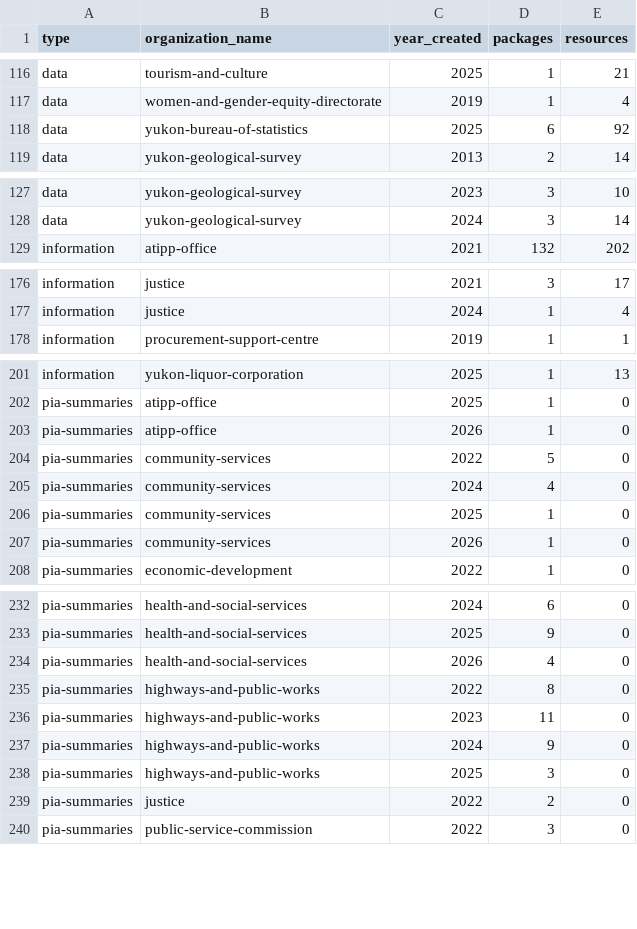
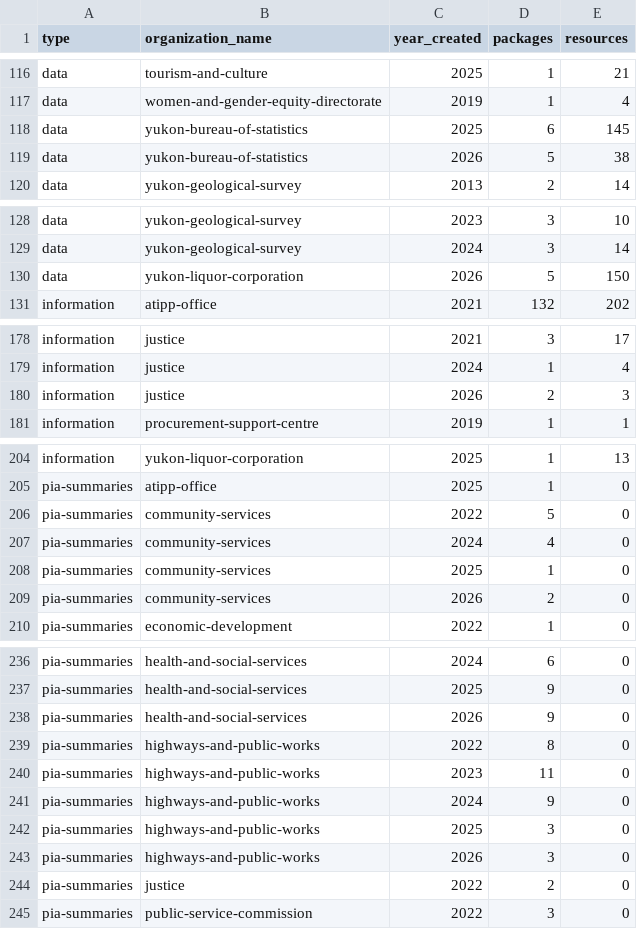
Before and after one commit to ytgov/ckan-open-government-portal-metrics, a CSV file: output/packages_by_type_by_year_by_org.csv, drawn as a sheet; only a part is shown, gaps mark what is left out; the diff covers the shown part only.

```diff
--- a/output/packages_by_type_by_year_by_org.csv
+++ b/output/packages_by_type_by_year_by_org.csv
@@ -117,3 +117,4 @@ data,tourism-and-culture,2025,1,21
 data,women-and-gender-equity-directorate,2019,1,4
-data,yukon-bureau-of-statistics,2025,6,92
+data,yukon-bureau-of-statistics,2025,6,145
+data,yukon-bureau-of-statistics,2026,5,38
 data,yukon-geological-survey,2013,2,14
@@ -128,2 +129,3 @@ data,yukon-geological-survey,2023,3,10
 data,yukon-geological-survey,2024,3,14
+data,yukon-liquor-corporation,2026,5,150
 information,atipp-office,2021,132,202
@@ -177,2 +179,3 @@ information,justice,2021,3,17
 information,justice,2024,1,4
+information,justice,2026,2,3
 information,procurement-support-centre,2019,1,1
@@ -202,3 +205,2 @@ information,yukon-liquor-corporation,2025,1,13
 pia-summaries,atipp-office,2025,1,0
-pia-summaries,atipp-office,2026,1,0
 pia-summaries,community-services,2022,5,0
@@ -206,3 +208,3 @@ pia-summaries,community-services,2024,4,0
 pia-summaries,community-services,2025,1,0
-pia-summaries,community-services,2026,1,0
+pia-summaries,community-services,2026,2,0
 pia-summaries,economic-development,2022,1,0
@@ -233,3 +237,3 @@ pia-summaries,health-and-social-services,2024,6,0
 pia-summaries,health-and-social-services,2025,9,0
-pia-summaries,health-and-social-services,2026,4,0
+pia-summaries,health-and-social-services,2026,9,0
 pia-summaries,highways-and-public-works,2022,8,0
@@ -238,2 +242,3 @@ pia-summaries,highways-and-public-works,2024,9,0
 pia-summaries,highways-and-public-works,2025,3,0
+pia-summaries,highways-and-public-works,2026,3,0
 pia-summaries,justice,2022,2,0
```
Also changed, not shown: 2 added rows and 16 edited cells elsewhere in this file, output/matomo_visits_and_pageviews_open_government_portal.csv, output/open_information_publications_by_year.csv, 5 other files.
